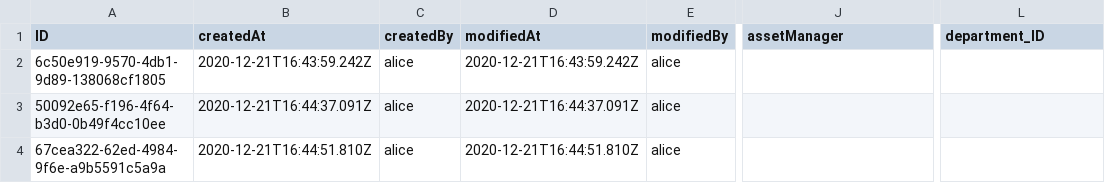
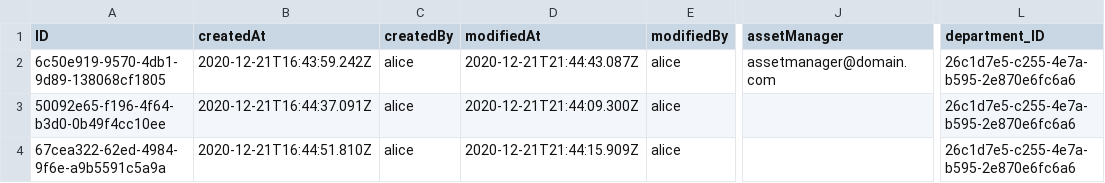
Before and after one commit to AndreaCaretti/Altea, a CSV file: multitenant/db/local_data/cloudcoldchain-Areas.csv, drawn as a sheet; only a part is shown, gaps mark what is left out; the diff names each change by its address in the sheet, - before the commit and + after, or states it on an @@ line.

```diff
--- a/multitenant/db/local_data/cloudcoldchain-Areas.csv
+++ b/multitenant/db/local_data/cloudcoldchain-Areas.csv
-D2 (modifiedAt): 2020-12-21T16:43:59.242Z
+D2 (modifiedAt): 2020-12-21T21:44:43.087Z
-J2 (assetManager): (empty)
+J2 (assetManager): assetmanager@domain.com
-L2:L4 (department_ID): (empty)
+L2:L4 (department_ID): 26c1d7e5-c255-4e7a-b595-2e870e6fc6a6
-D3 (modifiedAt): 2020-12-21T16:44:37.091Z
+D3 (modifiedAt): 2020-12-21T21:44:09.300Z
-D4 (modifiedAt): 2020-12-21T16:44:51.810Z
+D4 (modifiedAt): 2020-12-21T21:44:15.909Z
```
Also changed, not shown: 2 other files.
